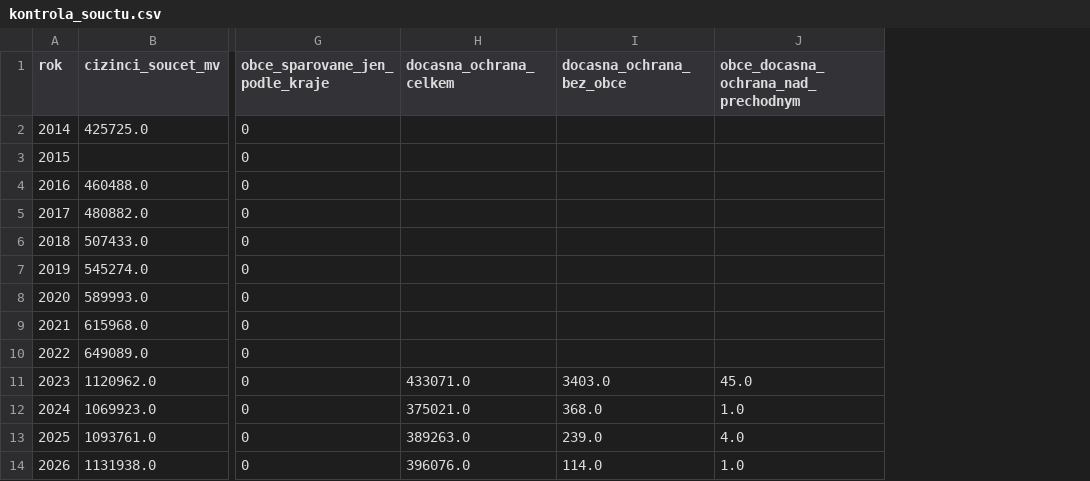
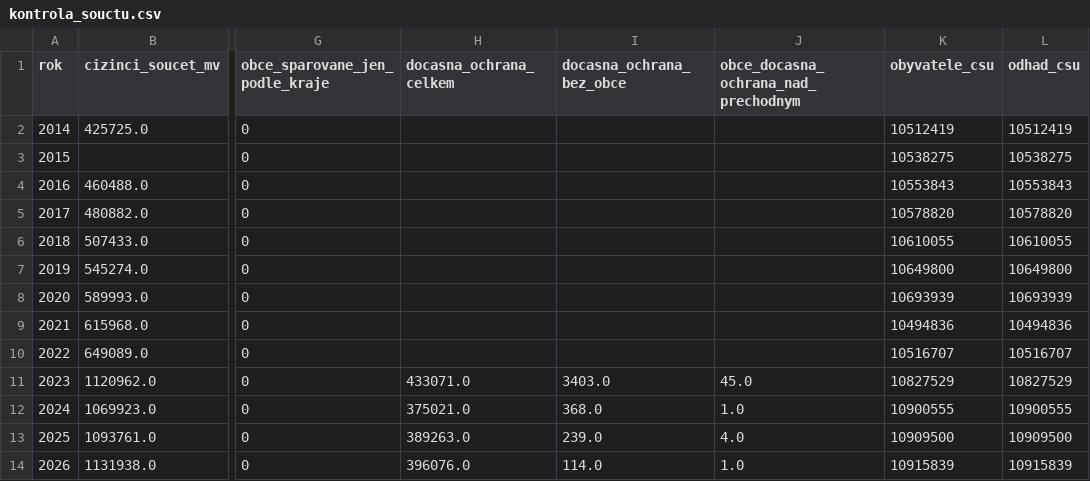
Before and after one commit to opendatabrno/obyvatele, a CSV file: vystup/kontrola_souctu.csv, drawn as a sheet; only a part is shown, gaps mark what is left out; the diff names each change by its address in the sheet, - before the commit and + after, or states it on an @@ line.

```diff
--- a/vystup/kontrola_souctu.csv
+++ b/vystup/kontrola_souctu.csv
+column K (obyvatele_csu), rows 2-14: 10512419 | 10538275 | 10553843 | 10578820 | 10610055 | 10649800 | 10693939 | 10494836 | 10516707 | 10827529 | 10900555 | 10909500 | 10915839
+column L (odhad_csu), rows 2-14: 10512419 | 10538275 | 10553843 | 10578820 | 10610055 | 10649800 | 10693939 | 10494836 | 10516707 | 10827529 | 10900555 | 10909500 | 10915839
```
Also changed, not shown: 7 other files.
